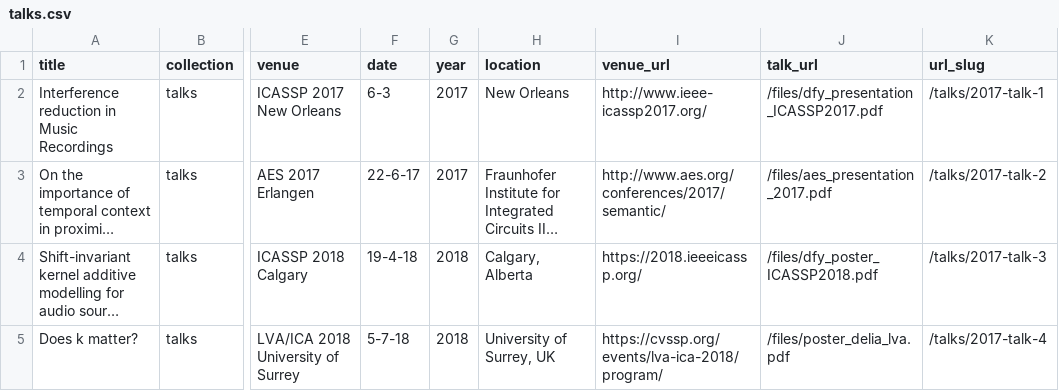
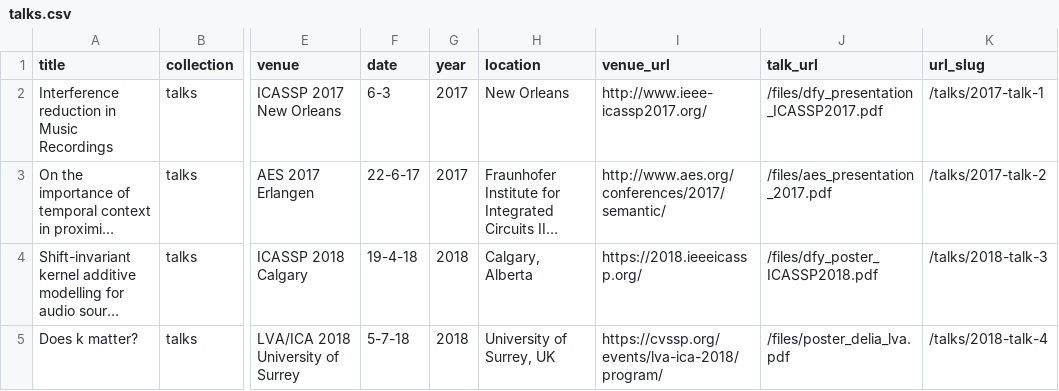
Before and after one commit to wil-j-wil/wil-j-wil2.github.io, a CSV file: markdown_generator/talks.csv, drawn as a sheet; only a part is shown, gaps mark what is left out; long unchanged cells end in …; the diff names each change by its address in the sheet, - before the commit and + after, or states it on an @@ line.

Commit message:
update talks

```diff
--- a/markdown_generator/talks.csv
+++ b/markdown_generator/talks.csv
-K4 (url_slug): /talks/2017-talk-3
+K4 (url_slug): /talks/2018-talk-3
-K5 (url_slug): /talks/2017-talk-4
+K5 (url_slug): /talks/2018-talk-4
```
Also changed, not shown: 4 other files.
